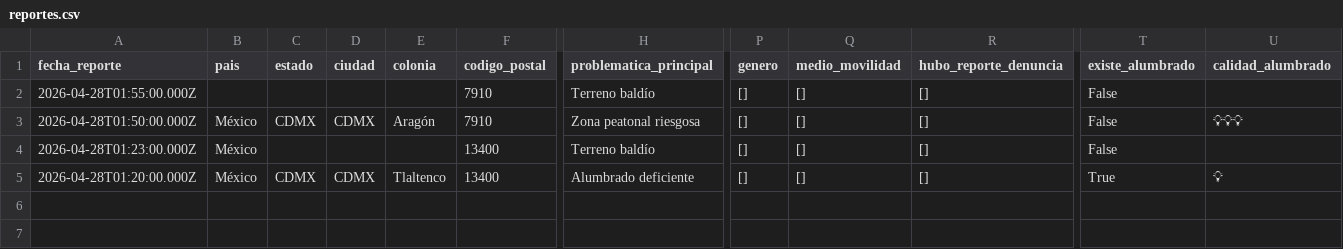
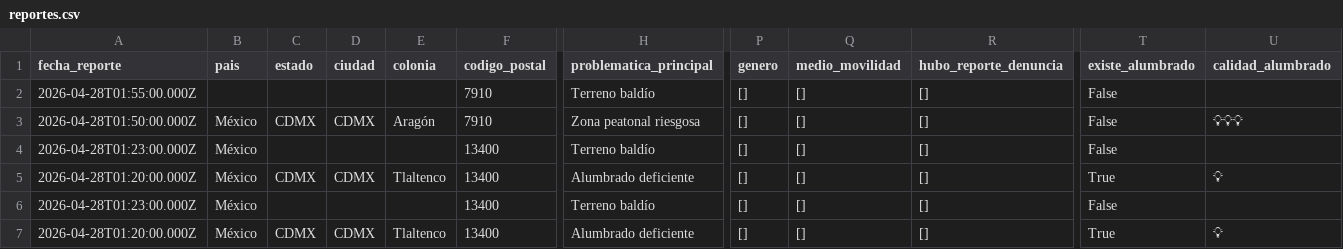
Before and after one commit to Vania-Dev/test, a CSV file: reportes.csv, drawn as a sheet; only a part is shown, gaps mark what is left out; rows hold the shown columns only; the diff names each change by its address in the sheet, - before the commit and + after, or states it on an @@ line.

Commit message:
Update reportes.csv (2026-08-03 22:04:28)

```diff
--- a/reportes.csv
+++ b/reportes.csv
+row 6: 2026-04-28T01:23:00.000Z | México |  |  |  | 13400 | Terreno baldío | [] | [] | [] | False
+row 7: 2026-04-28T01:20:00.000Z | México | CDMX | CDMX | Tlaltenco | 13400 | Alumbrado deficiente | [] | [] | [] | True | 💡
```
